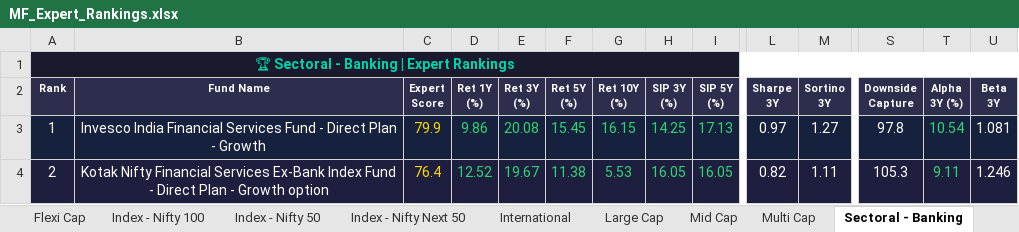
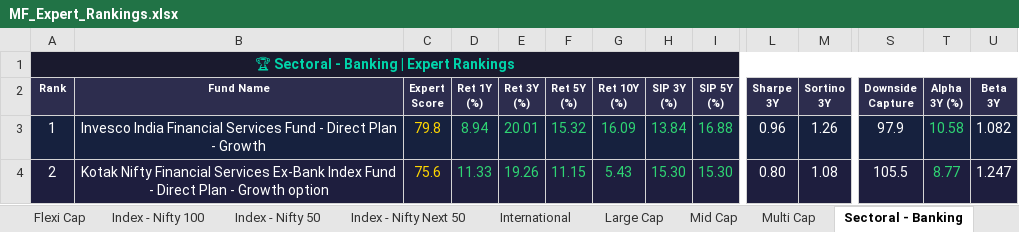
Before and after one commit to myfinancialria/mf-data-fetcher, an Excel workbook: output/MF_Expert_Rankings.xlsx, sheet Sectoral - Banking, drawn as a sheet; only a part is shown, gaps mark what is left out; values as stored, in another font and other column widths than the file's, no borders; the diff covers the shown part only; the diff names each change by its address in the sheet, - before the commit and + after, or states it on an @@ line.

```diff
--- a/output/MF_Expert_Rankings.xlsx (sheet Sectoral - Banking)
+++ b/output/MF_Expert_Rankings.xlsx (sheet Sectoral - Banking)
-C3 (Expert Score): 79.9
+C3 (Expert Score): 79.8
-D3 (Ret 1Y (%)): 9.86
+D3 (Ret 1Y (%)): 8.94
-E3 (Ret 3Y (%)): 20.08
+E3 (Ret 3Y (%)): 20.01
-F3 (Ret 5Y (%)): 15.45
+F3 (Ret 5Y (%)): 15.32
-G3 (Ret 10Y (%)): 16.15
+G3 (Ret 10Y (%)): 16.09
-H3 (SIP 3Y (%)): 14.25
+H3 (SIP 3Y (%)): 13.84
-I3 (SIP 5Y (%)): 17.13
+I3 (SIP 5Y (%)): 16.88
-L3 (Sharpe 3Y): 0.97
+L3 (Sharpe 3Y): 0.96
-M3 (Sortino 3Y): 1.27
+M3 (Sortino 3Y): 1.26
-S3 (Downside Capture): 97.8
+S3 (Downside Capture): 97.9
-T3 (Alpha 3Y (%)): 10.54
+T3 (Alpha 3Y (%)): 10.58
-U3 (Beta 3Y): 1.081
+U3 (Beta 3Y): 1.082
-C4 (Expert Score): 76.4
+C4 (Expert Score): 75.6
-D4 (Ret 1Y (%)): 12.52
+D4 (Ret 1Y (%)): 11.33
-E4 (Ret 3Y (%)): 19.67
+E4 (Ret 3Y (%)): 19.26
-F4 (Ret 5Y (%)): 11.38
+F4 (Ret 5Y (%)): 11.15
-G4 (Ret 10Y (%)): 5.53
+G4 (Ret 10Y (%)): 5.43
-H4 (SIP 3Y (%)): 16.05
+H4 (SIP 3Y (%)): 15.30
-I4 (SIP 5Y (%)): 16.05
+I4 (SIP 5Y (%)): 15.30
-L4 (Sharpe 3Y): 0.82
+L4 (Sharpe 3Y): 0.80
-M4 (Sortino 3Y): 1.11
+M4 (Sortino 3Y): 1.08
-S4 (Downside Capture): 105.3
+S4 (Downside Capture): 105.5
-T4 (Alpha 3Y (%)): 9.11
+T4 (Alpha 3Y (%)): 8.77
-U4 (Beta 3Y): 1.246
+U4 (Beta 3Y): 1.247
```
Also changed, not shown: 15 added rows, 15 removed rows, 788 edited cells and cell formats elsewhere in this sheet, sheet Mid Cap, sheet Small Cap, sheet Flexi Cap, sheet Balanced Advantage, sheet ELSS, sheet Debt - Liquid, 11 more sheets, 5 other files.
